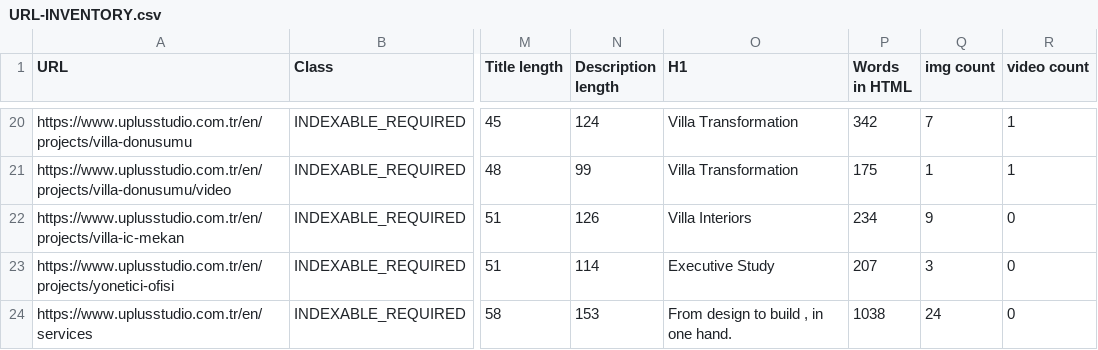
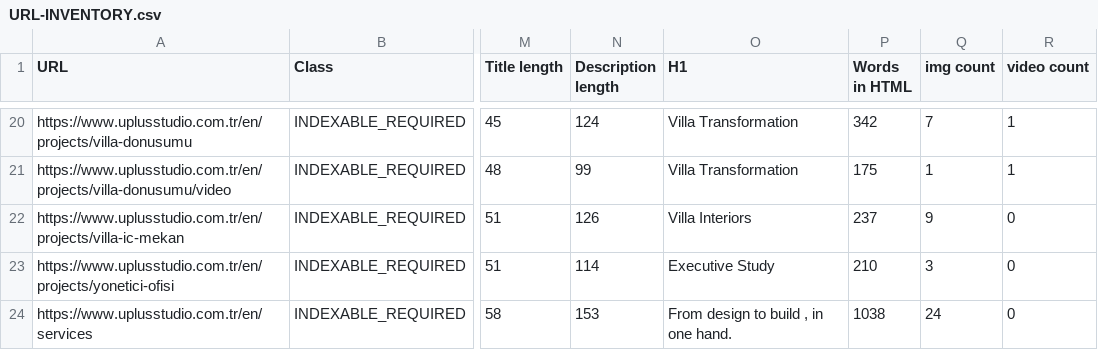
Before and after one commit to UPlusStudioSoftwareDepartment/uplusstudio-website, a CSV file: seo-audit/URL-INVENTORY.csv, drawn as a sheet; only a part is shown, gaps mark what is left out; the diff covers the shown part only; the diff names each change by its address in the sheet, - before the commit and + after, or states it on an @@ line.

```diff
--- a/seo-audit/URL-INVENTORY.csv
+++ b/seo-audit/URL-INVENTORY.csv
-P22 (Words in HTML): 234
+P22 (Words in HTML): 237
-P23 (Words in HTML): 207
+P23 (Words in HTML): 210
```
Also changed, not shown: 12 edited cells elsewhere in this file, seo-audit/IMAGE-INVENTORY.csv, seo-audit/RENDER-CHECK.csv, 4 other files.
